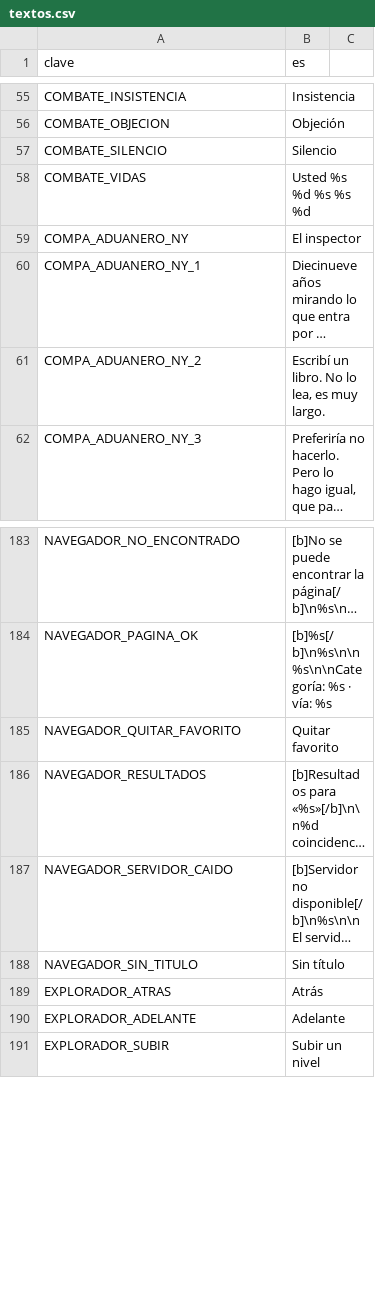
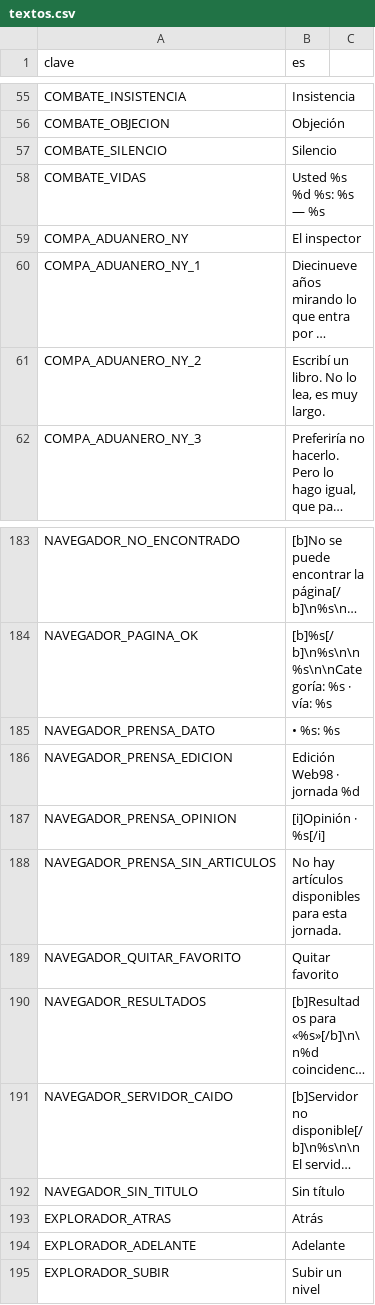
Before and after one commit to EspacioKoop/expediente-legado, a CSV file: godot/datos/textos.csv, drawn as a sheet; only a part is shown, gaps mark what is left out; long unchanged cells end in …; the diff names each change by its address in the sheet, - before the commit and + after, or states it on an @@ line.

Commit message:
feat(537): localizar rótulos de prensa Web98

```diff
--- a/godot/datos/textos.csv
+++ b/godot/datos/textos.csv
-B58 (es): Usted %s %d %s %s %d
+B58 (es): Usted %s %d %s: %s — %s
+row 185: NAVEGADOR_PRENSA_DATO | • %s: %s
+row 186: NAVEGADOR_PRENSA_EDICION | Edición Web98 · jornada %d
+row 187: NAVEGADOR_PRENSA_OPINION | [i]Opinión · %s[/i]
+row 188: NAVEGADOR_PRENSA_SIN_ARTICULOS | No hay artículos disponibles para esta jornada.
```
